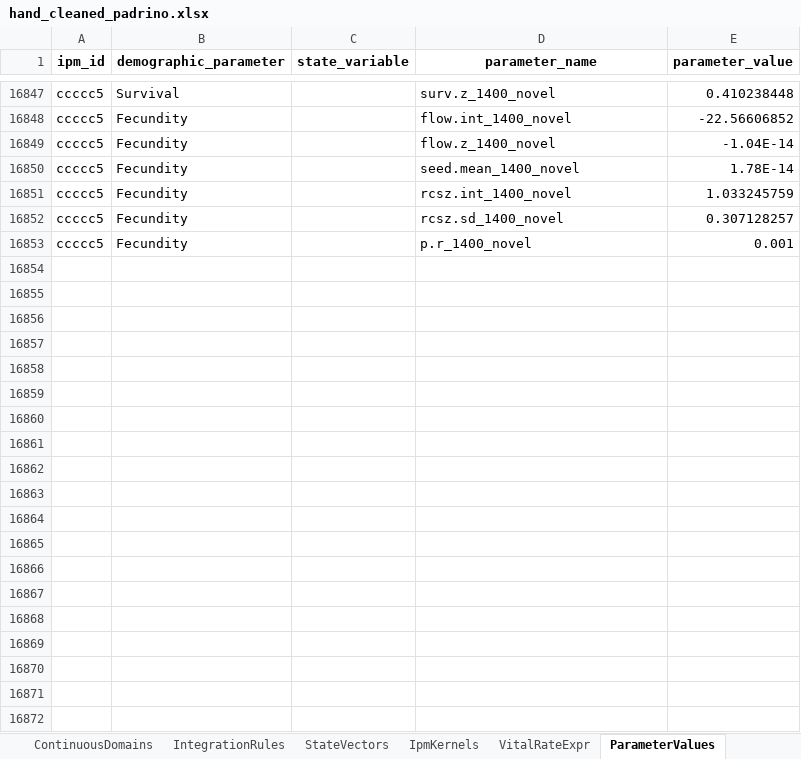
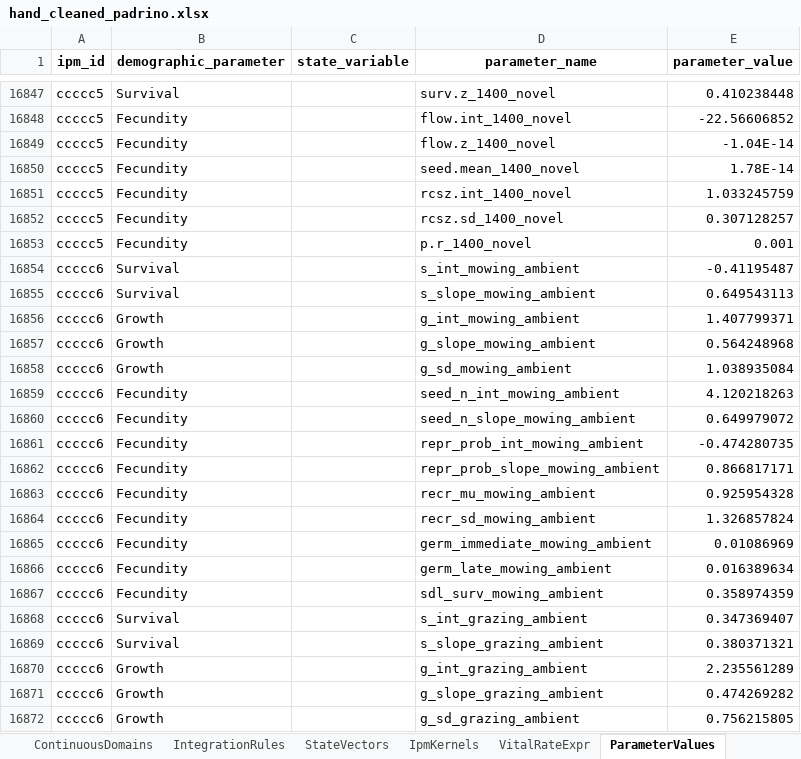
Before and after one commit to padrinoDB/Padrino, an Excel workbook: padrino-database/xl/hand_cleaned_padrino.xlsx, sheet ParameterValues, drawn as a sheet; only a part is shown, gaps mark what is left out; values as stored, in another font and other column widths than the file's, no borders; the diff covers the shown part only; the diff names each change by its address in the sheet, - before the commit and + after, or states it on an @@ line.

Commit message:
add martin's paper

```diff
--- a/padrino-database/xl/hand_cleaned_padrino.xlsx (sheet ParameterValues)
+++ b/padrino-database/xl/hand_cleaned_padrino.xlsx (sheet ParameterValues)
+row 16854: ccccc6 | Survival |  | s_int_mowing_ambient | -0.41195487
+row 16855: ccccc6 | Survival |  | s_slope_mowing_ambient | 0.649543113
+row 16856: ccccc6 | Growth |  | g_int_mowing_ambient | 1.407799371
+row 16857: ccccc6 | Growth |  | g_slope_mowing_ambient | 0.564248968
+row 16858: ccccc6 | Growth |  | g_sd_mowing_ambient | 1.038935084
+row 16859: ccccc6 | Fecundity |  | seed_n_int_mowing_ambient | 4.120218263
+row 16860: ccccc6 | Fecundity |  | seed_n_slope_mowing_ambient | 0.649979072
+row 16861: ccccc6 | Fecundity |  | repr_prob_int_mowing_ambient | -0.474280735
+row 16862: ccccc6 | Fecundity |  | repr_prob_slope_mowing_ambient | 0.866817171
+row 16863: ccccc6 | Fecundity |  | recr_mu_mowing_ambient | 0.925954328
+row 16864: ccccc6 | Fecundity |  | recr_sd_mowing_ambient | 1.326857824
+row 16865: ccccc6 | Fecundity |  | germ_immediate_mowing_ambient | 0.01086969
+row 16866: ccccc6 | Fecundity |  | germ_late_mowing_ambient | 0.016389634
+row 16867: ccccc6 | Fecundity |  | sdl_surv_mowing_ambient | 0.358974359
+row 16868: ccccc6 | Survival |  | s_int_grazing_ambient | 0.347369407
+row 16869: ccccc6 | Survival |  | s_slope_grazing_ambient | 0.380371321
+row 16870: ccccc6 | Growth |  | g_int_grazing_ambient | 2.235561289
+row 16871: ccccc6 | Growth |  | g_slope_grazing_ambient | 0.474269282
+row 16872: ccccc6 | Growth |  | g_sd_grazing_ambient | 0.756215805
```
Also changed, not shown: 37 added rows elsewhere in this sheet, sheet Metadata, sheet VitalRateExpr, sheet IpmKernels, sheet TestTargets, sheet ParSetIndices, sheet StateVectors, 3 more sheets.
